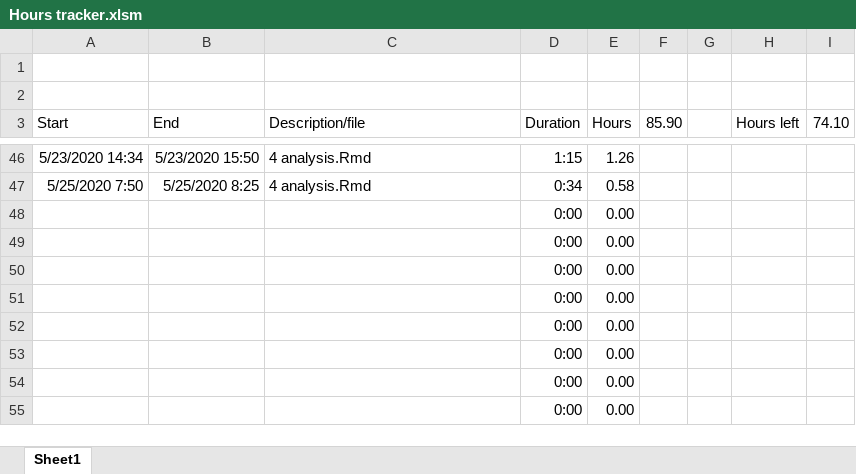
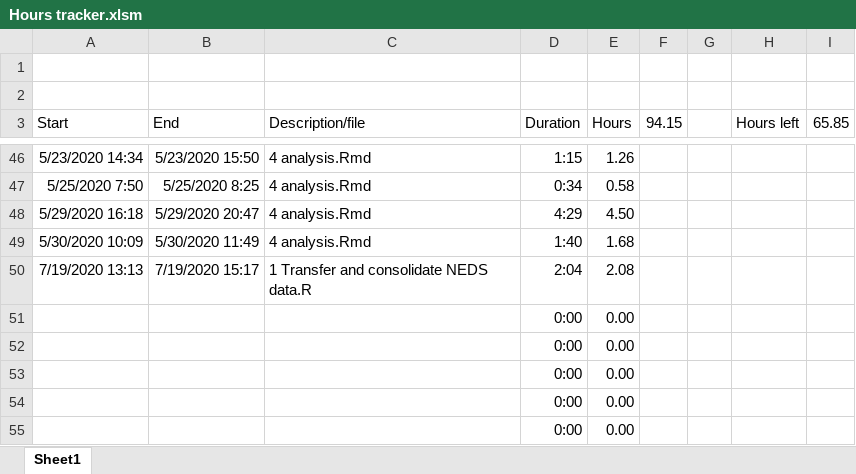
Before and after one commit to jrf1111/Elders-Playing-Like-Children, an Excel workbook: Hours tracker.xlsm, sheet Sheet1, drawn as a sheet; only a part is shown, gaps mark what is left out; values as stored, in another font and other column widths than the file's, no borders; charts and pictures not drawn; removed rows and columns are numbered as before the commit, all else as after; the diff names each change by its address in the sheet, - before the commit and + after, or states it on an @@ line.

```diff
--- a/Hours tracker.xlsm (sheet Sheet1)
+++ b/Hours tracker.xlsm (sheet Sheet1)
-F3: 85.90
+F3: 94.15
-I3: 74.10
+I3: 65.85
-row 48:  |  |  | 0:00 | 0.00
-row 49:  |  |  | 0:00 | 0.00
-row 50:  |  |  | 0:00 | 0.00
+row 48: 5/29/2020 16:18 | 5/29/2020 20:47 | 4 analysis.Rmd | 4:29 | 4.50
+row 49: 5/30/2020 10:09 | 5/30/2020 11:49 | 4 analysis.Rmd | 1:40 | 1.68
+row 50: 7/19/2020 13:13 | 7/19/2020 15:17 | 1 Transfer and consolidate NEDS data.R | 2:04 | 2.08
```
Also changed, not shown: 2 other files.
